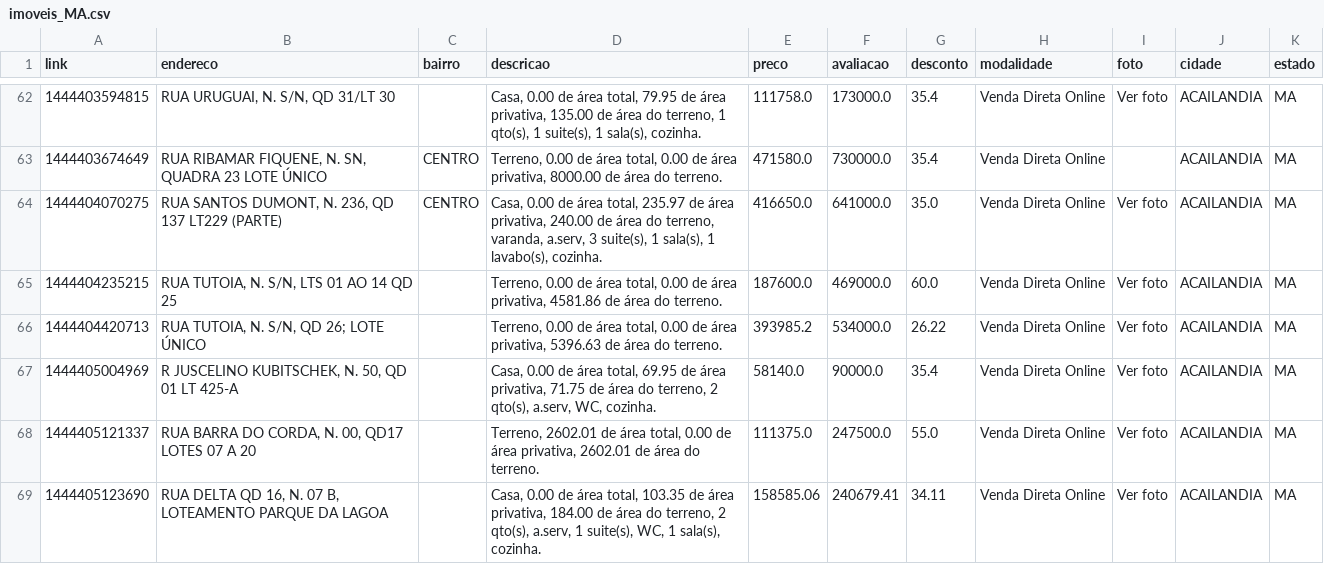
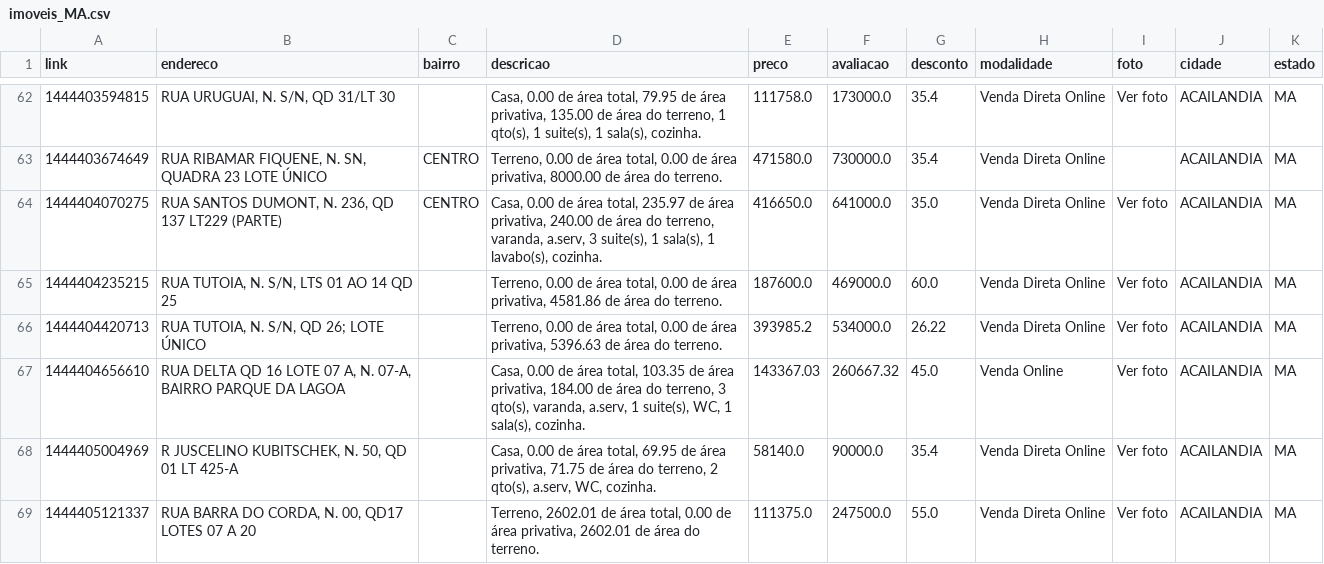
Before and after one commit to franklinbaldo/caixaaberta, a CSV file: data/imoveis_MA.csv, drawn as a sheet; only a part is shown, gaps mark what is left out; the shorter side is filled out with more unchanged rows; the diff covers the shown part only.

```diff
--- a/data/imoveis_MA.csv
+++ b/data/imoveis_MA.csv
@@ -66,2 +66,3 @@ link,endereco,bairro,descricao,preco,avaliacao,desconto,modalidade,foto,cidade,e
 1444404420713,"RUA TUTOIA, N. S/N, QD 26; LOTE ÚNICO",,"Terreno, 0.00 de área total, 0.00 de área privativa, 5396.63 de área do terreno.",393985.2,534000.0,26.22,Venda Direta Online,Ver foto,ACAILANDIA,MA
+1444404656610,"RUA DELTA QD 16 LOTE 07 A, N. 07-A, BAIRRO PARQUE DA LAGOA",,"Casa, 0.00 de área total, 103.35 de área privativa, 184.00 de área do terreno, 3 qto(s), varanda, a.serv, 1 suite(s), WC, 1 sala(s), cozinha.",143367.03,260667.32,45.0,Venda Online,Ver foto,ACAILANDIA,MA
 1444405004969,"R JUSCELINO KUBITSCHEK, N. 50, QD 01 LT 425-A",,"Casa, 0.00 de área total, 69.95 de área privativa, 71.75 de área do terreno, 2 qto(s), a.serv, WC, cozinha.",58140.0,90000.0,35.4,Venda Direta Online,Ver foto,ACAILANDIA,MA
```
Also changed, not shown: 4 added rows and 2 removed rows elsewhere in this file, data/imoveis_MS.csv, data/imoveis_PA.csv, 20 other files.
